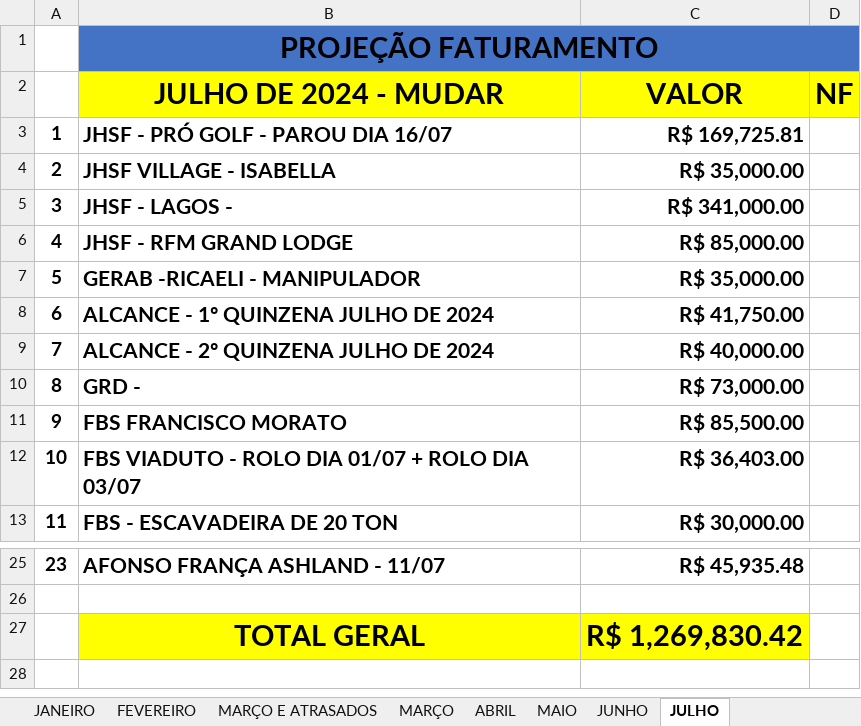
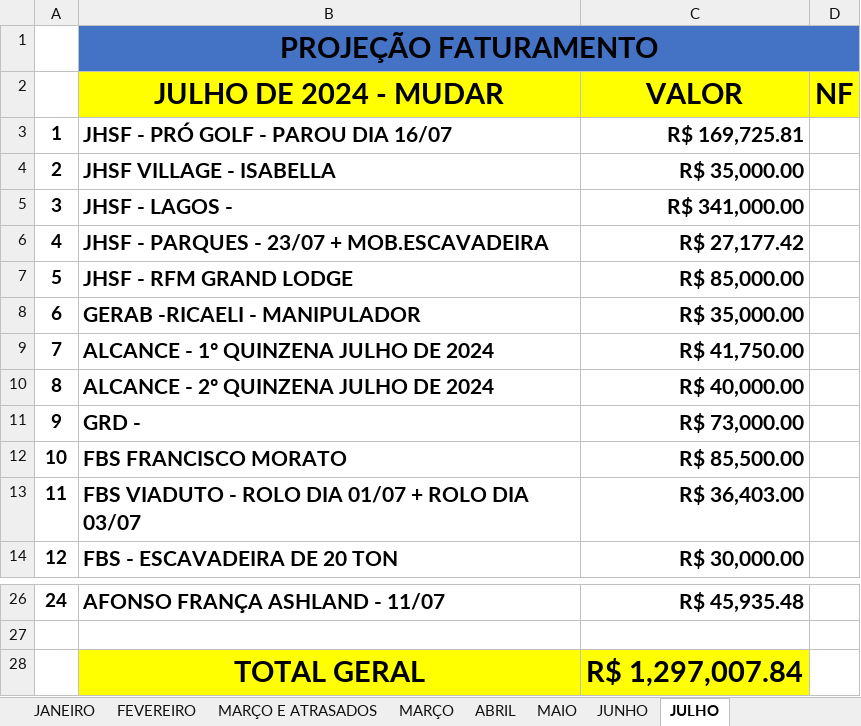
Before and after one commit to CamaconConstrucoes/Projecoes, an Excel workbook: PROJEÇOES 2024.xlsx, sheet JULHO, drawn as a sheet; only a part is shown, gaps mark what is left out; values as stored, in another font and other column widths than the file's, no borders; addresses are those after the commit; the diff names each change by its address in the sheet, - before the commit and + after, or states it on an @@ line.

Commit message:
Medicao Julho JHSF PARQUES

```diff
--- a/PROJEÇOES 2024.xlsx (sheet JULHO)
+++ b/PROJEÇOES 2024.xlsx (sheet JULHO)
+row 6: 4 | JHSF - PARQUES - 23/07 + MOB.ESCAVADEIRA | R$ 27,177.42
@@ column A renumbered between rows 7 and 26 @@
-C28 (VALOR): R$ 1,269,830.42
+C28 (VALOR): R$ 1,297,007.84
```
